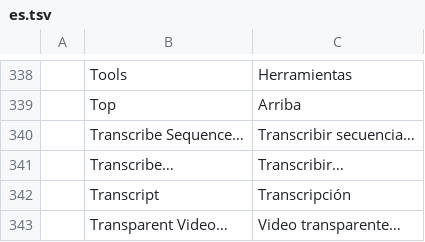
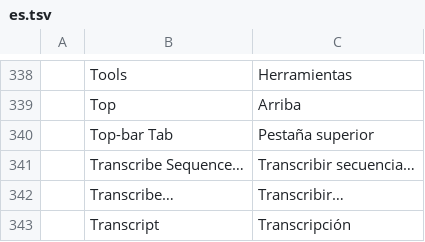
Before and after one commit to full-aigc-plugins/jianyingcraft, a TSV file: crates/ui-egui/src/i18n/es.tsv, drawn as a sheet; only a part is shown, gaps mark what is left out; the shorter side is filled out with more unchanged rows; the diff names each change by its address in the sheet, - before the commit and + after, or states it on an @@ line.

Commit message:
feat(ui): 3-tab top bar and a reproducible snapshot command (openspec #231-#233)
#231/#232 snapshot stability: the crash was concurrent wgpu harnesses in one
process. Serialising the acceptance suite is stable (29/29, 26 PNGs), so the
evidence now has one entry point:

  cargo xtask snapshots [--skip-run]

It resolves the directory to an absolute path (honouring CARGO_TARGET_DIR),
deletes stale PNGs first, runs `layout_ui` with `--test-threads=1`, then asserts
layout-mobile/tablet/desktop and layout-medium-sidebar exist. The test helper
also resolves a relative FILMCRAFT_UI_SNAPSHOT_DIR against the workspace root -
it used to nest junk under crates/ui-egui/crates/ui-egui/target/.

#233 top bar: the compact/medium bar now lays out the three primary tabs
(素材/文本/音频, keeping the jy.tab.cut / jy.tab.captions / jy.tab.audio ids)
and puts the other ten behind a 更多 menu (`jy.tab.more`); every entry keeps its
command and automation id and unimplemented modules stay greyed out.

Also: the new "Top-bar Tab" command label needed catalog entries - added to the
full catalogs (ja/es/pt-br/zh-cn/fr/id/ko/it) and deliberately kept out of the
menu-only ones (de/ru/uk), which may only contain menu labels.

Verification (all exit 0):
  cargo test -p filmcraft-ui-egui --lib                    208 passed
  cargo test -p filmcraft-ui-egui --test layout_ui          29 passed
  cargo test -p filmcraft-ui-egui --test ia_acceptance_ui    9 passed
  cargo test -p filmcraft-ui-egui --test tab_switch_ui       2 passed
  cargo test -p filmcraft-ui-egui --test timeline_layout_ui  6 passed
  cargo test -p filmcraft-ui-egui --test properties_groups_ui 2 passed
  cargo test -p filmcraft-ui-egui --test project_media_grid_ui 3 passed
  cargo xtask snapshots                 4 expected PNGs, 26 total, 19.5 s
  cargo clippy -p filmcraft-ui-egui --all-targets -- -D warnings   clean

IA-1's overflow assertion was updated: it used to require some `jy.tab.*` to be
clipped off-screen (true with 13 inline tabs); it now requires three primary
tabs plus 更多 to be on screen and nothing to cross the viewport edge.

```diff
--- a/crates/ui-egui/src/i18n/es.tsv
+++ b/crates/ui-egui/src/i18n/es.tsv
+row 340:  | Top-bar Tab | Pestaña superior
```
Also changed, not shown: crates/ui-egui/src/i18n/fr.tsv, crates/ui-egui/src/i18n/id.tsv, 36 other files.
